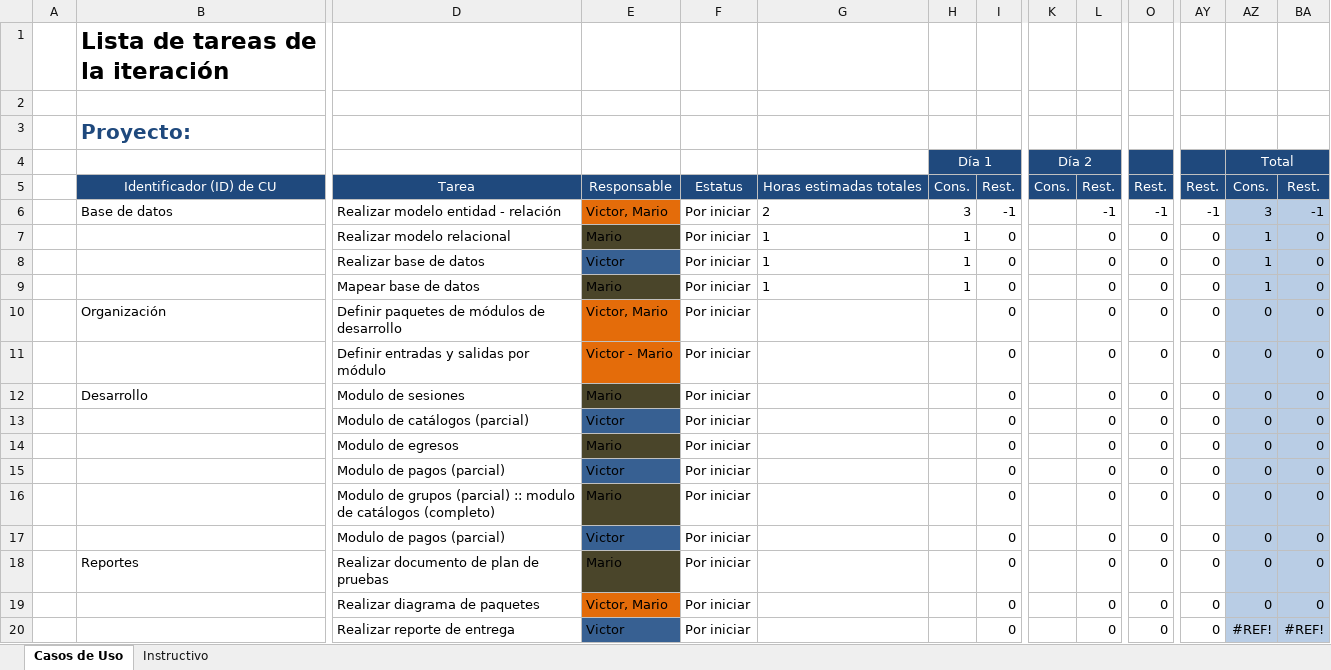
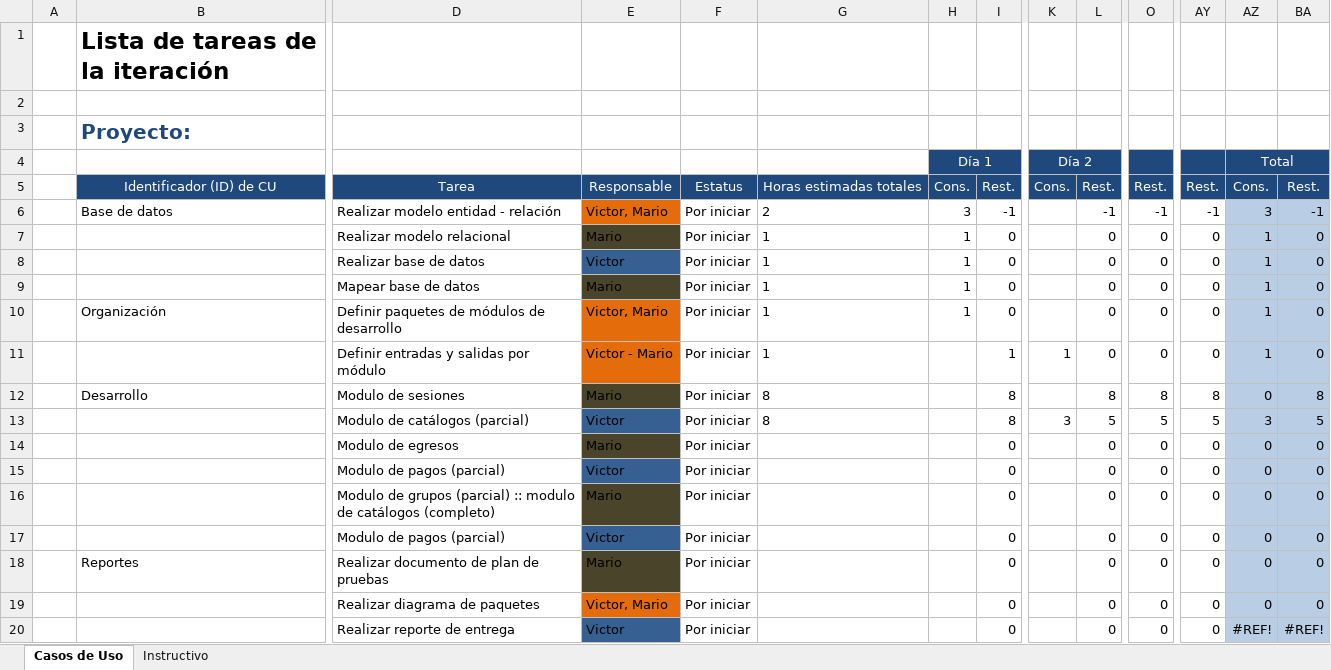
Before and after one commit to Senzho/DesarrolloSoftwareISO, an Excel workbook: Plantillas/Plantilla Lista de Tareas de la 3ra Iteración.xlsx, sheet Casos de Uso, drawn as a sheet; only a part is shown, gaps mark what is left out; values as stored, in another font and other column widths than the file's, no borders; removed rows and columns are numbered as before the commit, all else as after; rows hold the shown columns only; the diff names each change by its address in the sheet, - before the commit and + after, or states it on an @@ line.

Commit message:
Modulo de catálogos
Diseño de interfaz y parte de la lógica del catálogo de alumnos, se
actualiza la lista de tareas.

```diff
--- a/Plantillas/Plantilla Lista de Tareas de la 3ra Iteración.xlsx (sheet Casos de Uso)
+++ b/Plantillas/Plantilla Lista de Tareas de la 3ra Iteración.xlsx (sheet Casos de Uso)
-G10:G11: (empty)
+G10:G11: 1
-H10 (Día 1): (empty)
+H10 (Día 1): 1
-AZ10:AZ11 (Total): 0
+AZ10:AZ11 (Total): 1
-I11: 0
+I11: 1
-K11 (Día 2): (empty)
+K11 (Día 2): 1
-row 12:  | Desarrollo | Modulo de sesiones | Mario | Por iniciar |  |  | 0 |  | 0 | 0 | 0 | 0 | 0
-row 13:  |  | Modulo de catálogos (parcial) | Victor | Por iniciar |  |  | 0 |  | 0 | 0 | 0 | 0 | 0
+row 12:  | Desarrollo | Modulo de sesiones | Mario | Por iniciar | 8 |  | 8 |  | 8 | 8 | 8 | 0 | 8
+row 13:  |  | Modulo de catálogos (parcial) | Victor | Por iniciar | 8 |  | 8 | 3 | 5 | 5 | 5 | 3 | 5
```
Also changed, not shown: 10 other files.
